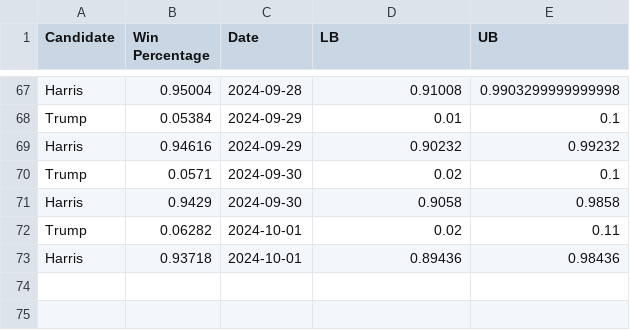
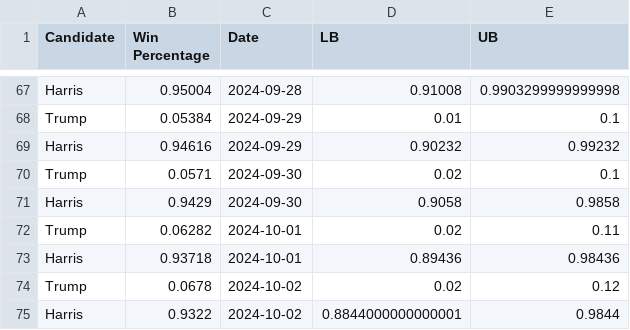
Before and after one commit to acbass49/Election2024, a CSV file: data/tracking_data.csv, drawn as a sheet; only a part is shown, gaps mark what is left out.

```diff
--- a/data/tracking_data.csv
+++ b/data/tracking_data.csv
@@ -73 +73,3 @@ Trump,0.06282,2024-10-01,0.02,0.11
 Harris,0.93718,2024-10-01,0.89436,0.98436
+Trump,0.0678,2024-10-02,0.02,0.12
+Harris,0.9322,2024-10-02,0.8844000000000001,0.9844
```
Also changed, not shown: data/priors.csv, data/simulation_data.csv, 1 other file.
